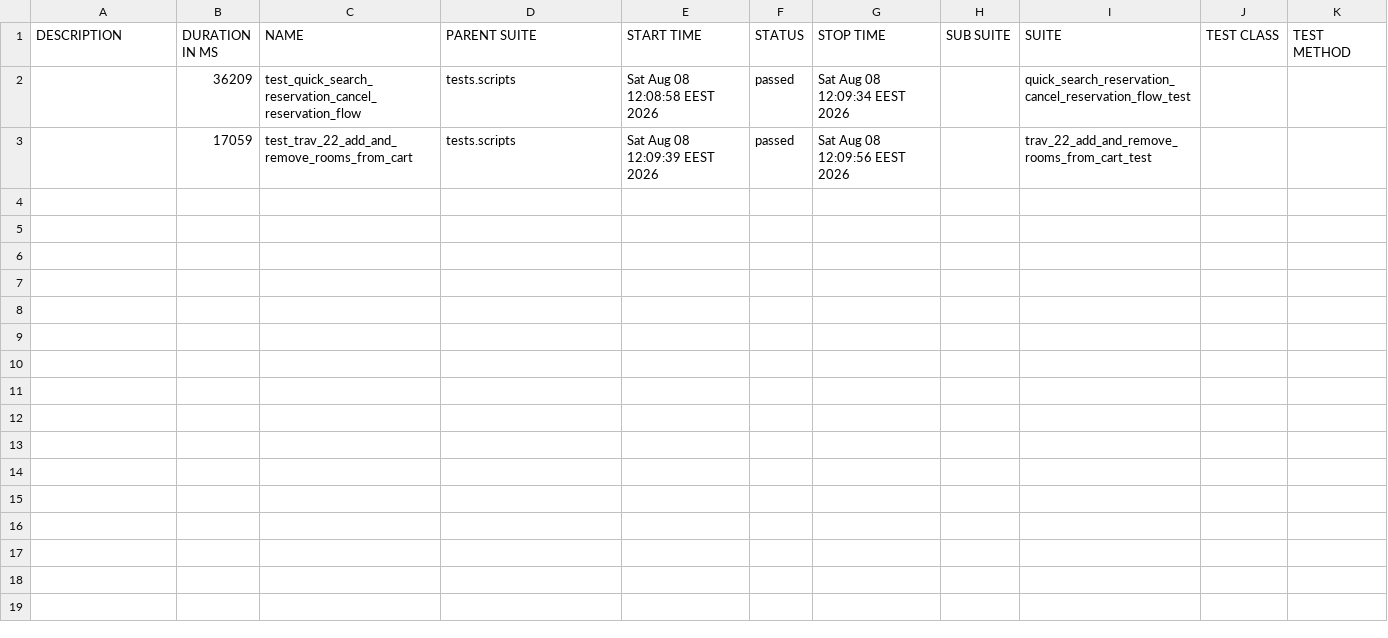
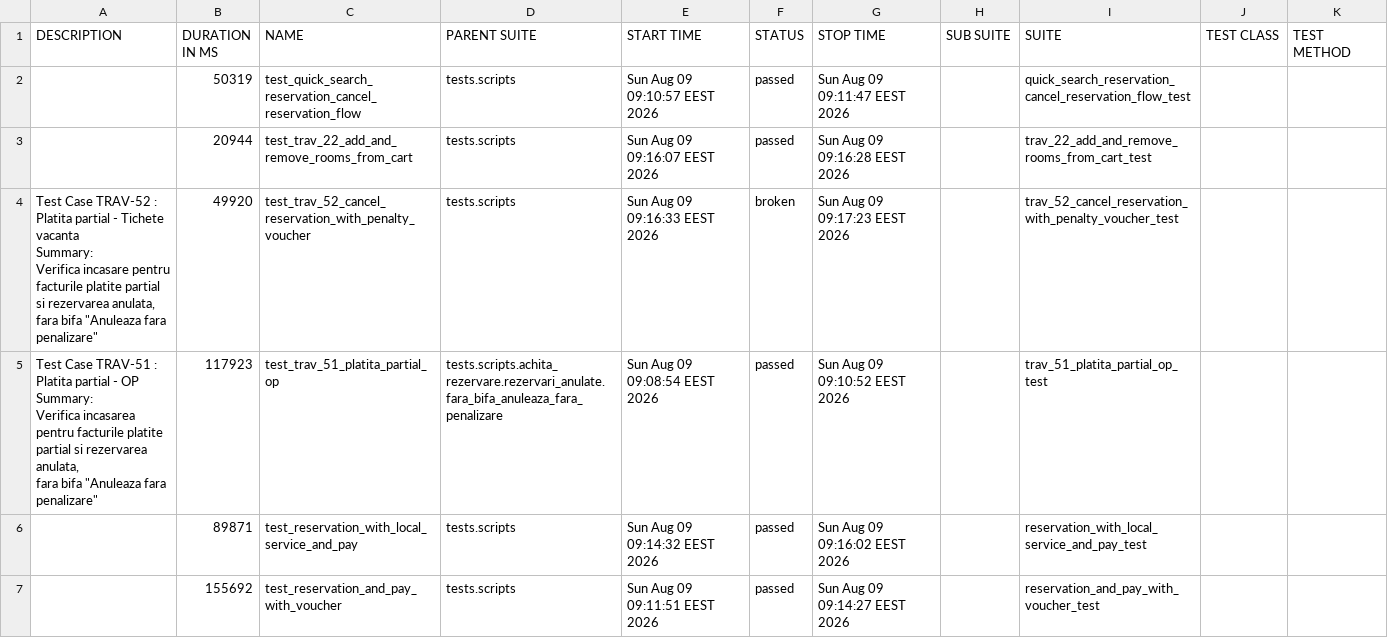
Before and after one commit to gabrielfilipwesrom/qa-reports, a CSV file: data/suites.csv, drawn as a sheet.

```diff
--- a/data/suites.csv
+++ b/data/suites.csv
@@ -1,3 +1,19 @@
 "DESCRIPTION","DURATION IN MS","NAME","PARENT SUITE","START TIME","STATUS","STOP TIME","SUB SUITE","SUITE","TEST CLASS","TEST METHOD"
-"","36209","test_quick_search_reservation_cancel_reservation_flow","tests.scripts","Sat Aug 08 12:08:58 EEST 2026","passed","Sat Aug 08 12:09:34 EEST 2026","","quick_search_reservation_cancel_reservation_flow_test","",""
-"","17059","test_trav_22_add_and_remove_rooms_from_cart","tests.scripts","Sat Aug 08 12:09:39 EEST 2026","passed","Sat Aug 08 12:09:56 EEST 2026","","trav_22_add_and_remove_rooms_from_cart_test","",""
+"","50319","test_quick_search_reservation_cancel_reservation_flow","tests.scripts","Sun Aug 09 09:10:57 EEST 2026","passed","Sun Aug 09 09:11:47 EEST 2026","","quick_search_reservation_cancel_reservation_flow_test","",""
+"","20944","test_trav_22_add_and_remove_rooms_from_cart","tests.scripts","Sun Aug 09 09:16:07 EEST 2026","passed","Sun Aug 09 09:16:28 EEST 2026","","trav_22_add_and_remove_rooms_from_cart_test","",""
+"
+    Test Case TRAV-52 : Platita partial - Tichete vacanta
+
+    Summary:
+    Verifica incasare pentru facturile platite partial si rezervarea anulata,
+    fara bifa ""Anuleaza fara penalizare""
+    ","49920","test_trav_52_cancel_reservation_with_penalty_voucher","tests.scripts","Sun Aug 09 09:16:33 EEST 2026","broken","Sun Aug 09 09:17:23 EEST 2026","","trav_52_cancel_reservation_with_penalty_voucher_test","",""
+"
+    Test Case TRAV-51 : Platita partial - OP
+
+    Summary:
+    Verifica incasarea pentru facturile platite partial si rezervarea anulata,
+    fara bifa ""Anuleaza fara penalizare""
+    ","117923","test_trav_51_platita_partial_op","tests.scripts.achita_rezervare.rezervari_anulate.fara_bifa_anuleaza_fara_penalizare","Sun Aug 09 09:08:54 EEST 2026","passed","Sun Aug 09 09:10:52 EEST 2026","","trav_51_platita_partial_op_test","",""
+"","89871","test_reservation_with_local_service_and_pay","tests.scripts","Sun Aug 09 09:14:32 EEST 2026","passed","Sun Aug 09 09:16:02 EEST 2026","","reservation_with_local_service_and_pay_test","",""
+"","155692","test_reservation_and_pay_with_voucher","tests.scripts","Sun Aug 09 09:11:51 EEST 2026","passed","Sun Aug 09 09:14:27 EEST 2026","","reservation_and_pay_with_voucher_test","",""
```
Also changed, not shown: 35 other files.
